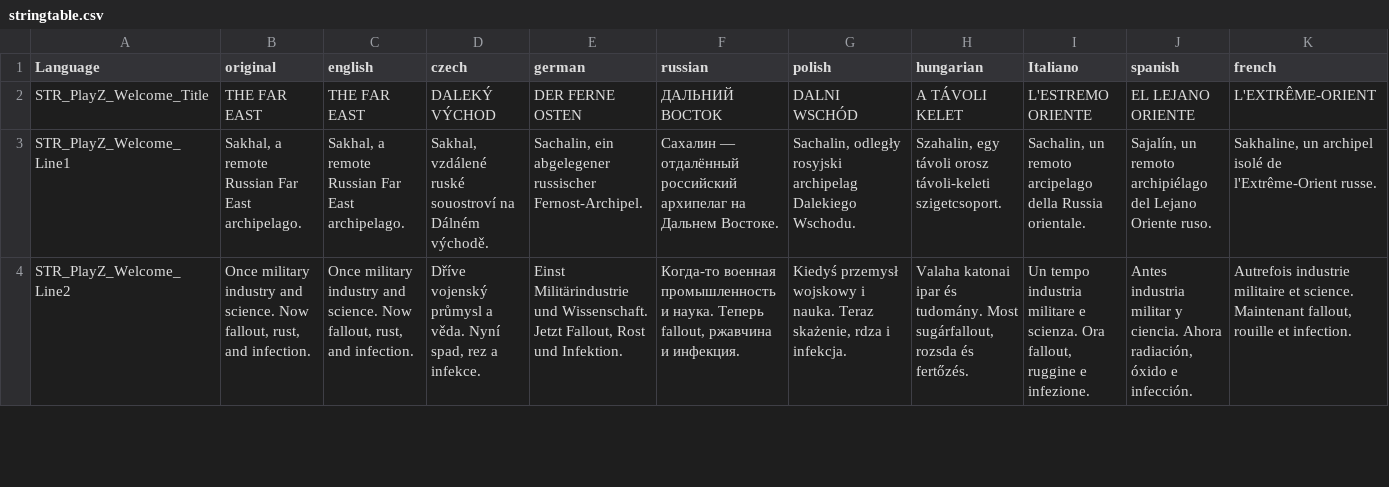
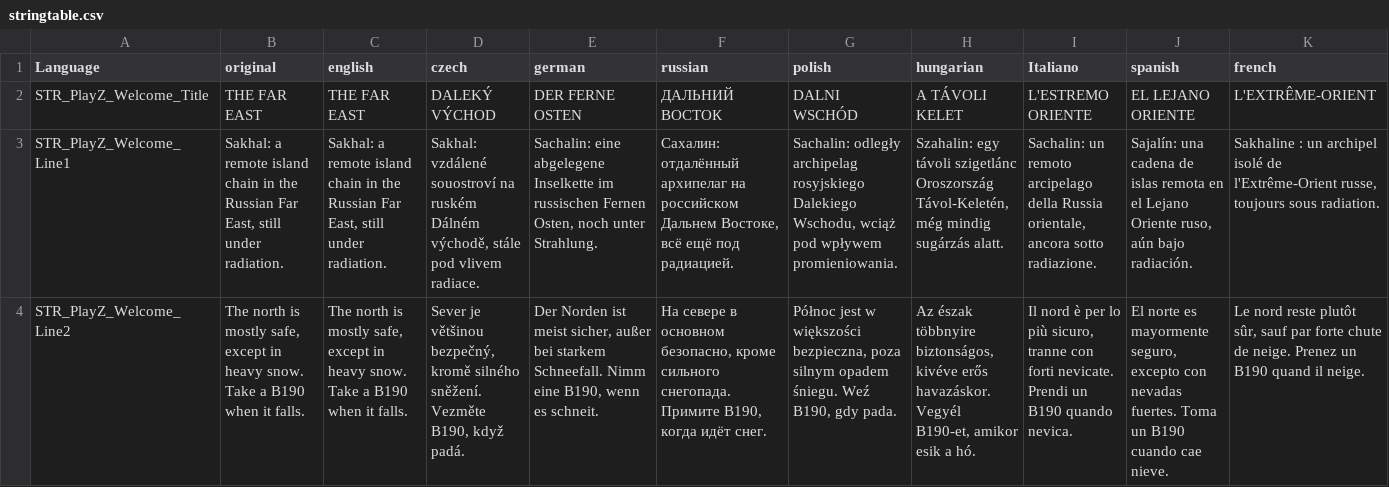
Before and after one commit to auxolives/PlayZ_Client, a CSV file: PlayZWelcomeMessage/stringtable.csv, drawn as a sheet; only a part is shown; the diff covers the shown part only; the diff names each change by its address in the sheet, - before the commit and + after, or states it on an @@ line.

```diff
--- a/PlayZWelcomeMessage/stringtable.csv
+++ b/PlayZWelcomeMessage/stringtable.csv
-B3 (original): Sakhal, a remote Russian Far East archipelago.
+B3 (original): Sakhal: a remote island chain in the Russian Far East, still under radiation.
-C3 (english): Sakhal, a remote Russian Far East archipelago.
+C3 (english): Sakhal: a remote island chain in the Russian Far East, still under radiation.
-D3 (czech): Sakhal, vzdálené ruské souostroví na Dálném východě.
+D3 (czech): Sakhal: vzdálené souostroví na ruském Dálném východě, stále pod vlivem radiace.
-E3 (german): Sachalin, ein abgelegener russischer Fernost-Archipel.
+E3 (german): Sachalin: eine abgelegene Inselkette im russischen Fernen Osten, noch unter Strahlung.
-F3 (russian): Сахалин — отдалённый российский архипелаг на Дальнем Востоке.
+F3 (russian): Сахалин: отдалённый архипелаг на российском Дальнем Востоке, всё ещё под радиацией.
-G3 (polish): Sachalin, odległy rosyjski archipelag Dalekiego Wschodu.
+G3 (polish): Sachalin: odległy archipelag rosyjskiego Dalekiego Wschodu, wciąż pod wpływem promieniowania.
-H3 (hungarian): Szahalin, egy távoli orosz távoli-keleti szigetcsoport.
+H3 (hungarian): Szahalin: egy távoli szigetlánc Oroszország Távol-Keletén, még mindig sugárzás alatt.
-I3 (Italiano): Sachalin, un remoto arcipelago della Russia orientale.
+I3 (Italiano): Sachalin: un remoto arcipelago della Russia orientale, ancora sotto radiazione.
-J3 (spanish): Sajalín, un remoto archipiélago del Lejano Oriente ruso.
+J3 (spanish): Sajalín: una cadena de islas remota en el Lejano Oriente ruso, aún bajo radiación.
-K3 (french): Sakhaline, un archipel isolé de l'Extrême-Orient russe.
+K3 (french): Sakhaline : un archipel isolé de l'Extrême-Orient russe, toujours sous radiation.
-B4 (original): Once military industry and science. Now fallout, rust, and infection.
+B4 (original): The north is mostly safe, except in heavy snow. Take a B190 when it falls.
-C4 (english): Once military industry and science. Now fallout, rust, and infection.
+C4 (english): The north is mostly safe, except in heavy snow. Take a B190 when it falls.
-D4 (czech): Dříve vojenský průmysl a věda. Nyní spad, rez a infekce.
+D4 (czech): Sever je většinou bezpečný, kromě silného sněžení. Vezměte B190, když padá.
-E4 (german): Einst Militärindustrie und Wissenschaft. Jetzt Fallout, Rost und Infektion.
+E4 (german): Der Norden ist meist sicher, außer bei starkem Schneefall. Nimm eine B190, wenn es schneit.
-F4 (russian): Когда-то военная промышленность и наука. Теперь fallout, ржавчина и инфекция.
+F4 (russian): На севере в основном безопасно, кроме сильного снегопада. Примите B190, когда идёт снег.
-G4 (polish): Kiedyś przemysł wojskowy i nauka. Teraz skażenie, rdza i infekcja.
+G4 (polish): Północ jest w większości bezpieczna, poza silnym opadem śniegu. Weź B190, gdy pada.
-H4 (hungarian): Valaha katonai ipar és tudomány. Most sugárfallout, rozsda és fertőzés.
+H4 (hungarian): Az észak többnyire biztonságos, kivéve erős havazáskor. Vegyél B190-et, amikor esik a hó.
-I4 (Italiano): Un tempo industria militare e scienza. Ora fallout, ruggine e infezione.
+I4 (Italiano): Il nord è per lo più sicuro, tranne con forti nevicate. Prendi un B190 quando nevica.
-J4 (spanish): Antes industria militar y ciencia. Ahora radiación, óxido e infección.
+J4 (spanish): El norte es mayormente seguro, excepto con nevadas fuertes. Toma un B190 cuando cae nieve.
-K4 (french): Autrefois industrie militaire et science. Maintenant fallout, rouille et infection.
+K4 (french): Le nord reste plutôt sûr, sauf par forte chute de neige. Prenez un B190 quand il neige.
```
Also changed, not shown: 5 removed rows and 50 edited cells elsewhere in this file, 1 other file.
